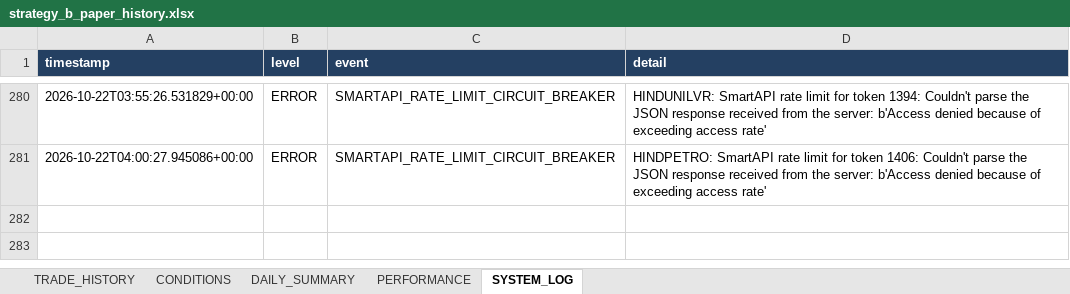
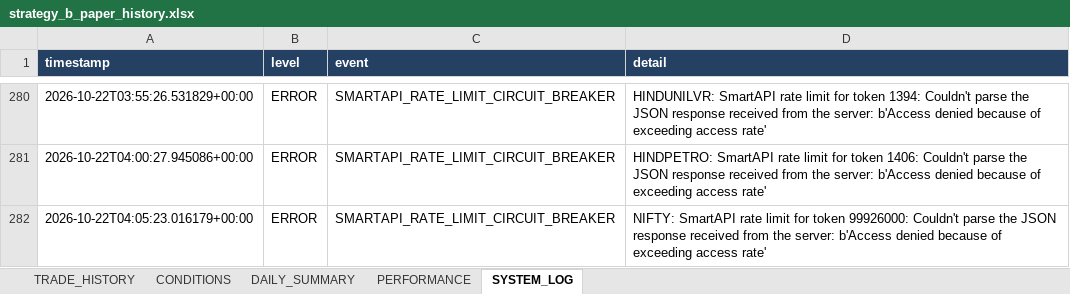
Before and after one commit to arvindpca/NIFTY-POC24-SMC5M, an Excel workbook: data/strategy_b_paper_history.xlsx, sheet SYSTEM_LOG, drawn as a sheet; only a part is shown, gaps mark what is left out; values as stored, in another font and other column widths than the file's, no borders; the diff names each change by its address in the sheet, - before the commit and + after, or states it on an @@ line.

```diff
--- a/data/strategy_b_paper_history.xlsx (sheet SYSTEM_LOG)
+++ b/data/strategy_b_paper_history.xlsx (sheet SYSTEM_LOG)
+row 282: 2026-10-22T04:05:23.016179+00:00 | ERROR | SMARTAPI_RATE_LIMIT_CIRCUIT_BREAKER | NIFTY: SmartAPI rate limit for token 99926000: Couldn't parse the JSON response received from the server: b'Access denied because of exceeding access rate'
```
Also changed, not shown: sheet PERFORMANCE, 1 other file.
